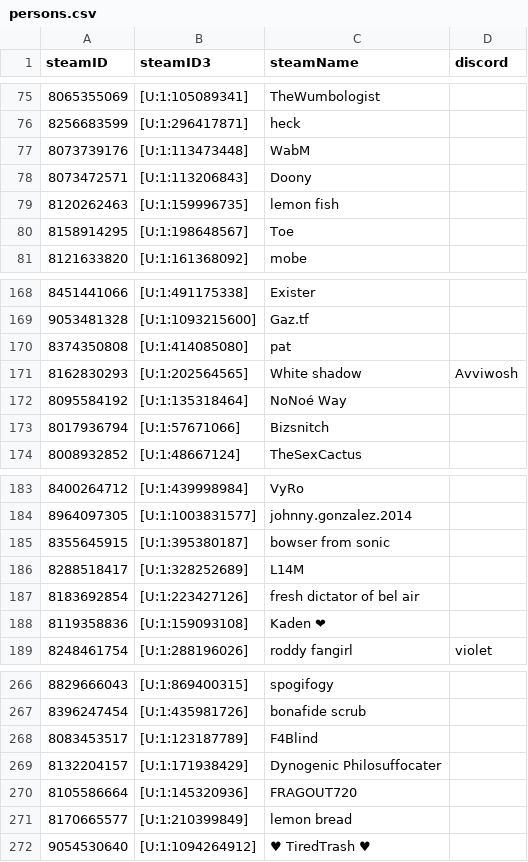
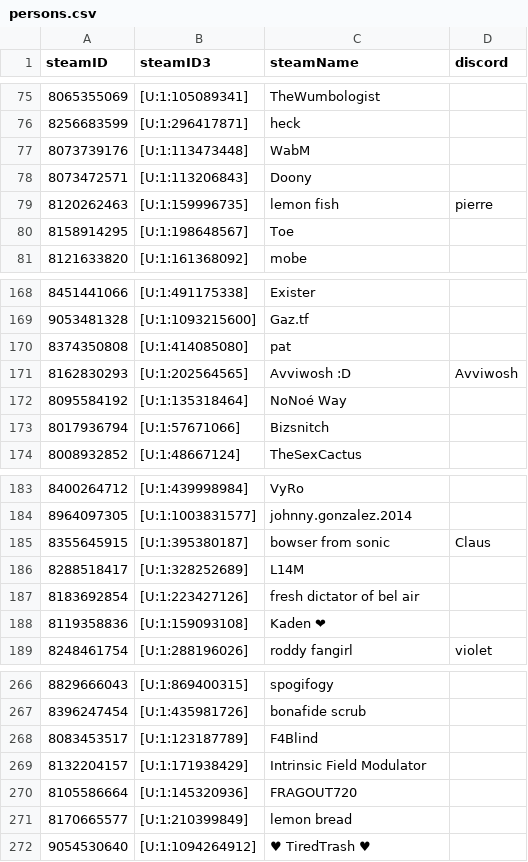
Before and after one commit to shelchang/tf2cc-data, a CSV file: persons.csv, drawn as a sheet; only a part is shown, gaps mark what is left out; the diff covers the shown part only.

```diff
--- a/persons.csv
+++ b/persons.csv
@@ -78,3 +78,3 @@ steamID,steamID3,steamName,discord
 8073472571,[U:1:113206843],Doony,
-8120262463,[U:1:159996735],lemon fish,
+8120262463,[U:1:159996735],lemon fish,pierre
 8158914295,[U:1:198648567],Toe,
@@ -170,3 +170,3 @@ steamID,steamID3,steamName,discord
 8374350808,[U:1:414085080],pat,
-8162830293,[U:1:202564565],White shadow,Avviwosh
+8162830293,[U:1:202564565],Avviwosh :D,Avviwosh
 8095584192,[U:1:135318464],NoNoé Way,
@@ -184,3 +184,3 @@ steamID,steamID3,steamName,discord
 8964097305,[U:1:1003831577],johnny.gonzalez.2014,
-8355645915,[U:1:395380187],bowser from sonic,
+8355645915,[U:1:395380187],bowser from sonic,Claus
 8288518417,[U:1:328252689],L14M,
@@ -268,3 +268,3 @@ steamID,steamID3,steamName,discord
 8083453517,[U:1:123187789],F4Blind,
-8132204157,[U:1:171938429],Dynogenic Philosuffocater,
+8132204157,[U:1:171938429],Intrinsic Field Modulator,
 8105586664,[U:1:145320936],FRAGOUT720,
```
Also changed, not shown: 2 added rows and 5 edited cells elsewhere in this file, matches.csv, results.csv, 1 other file.
